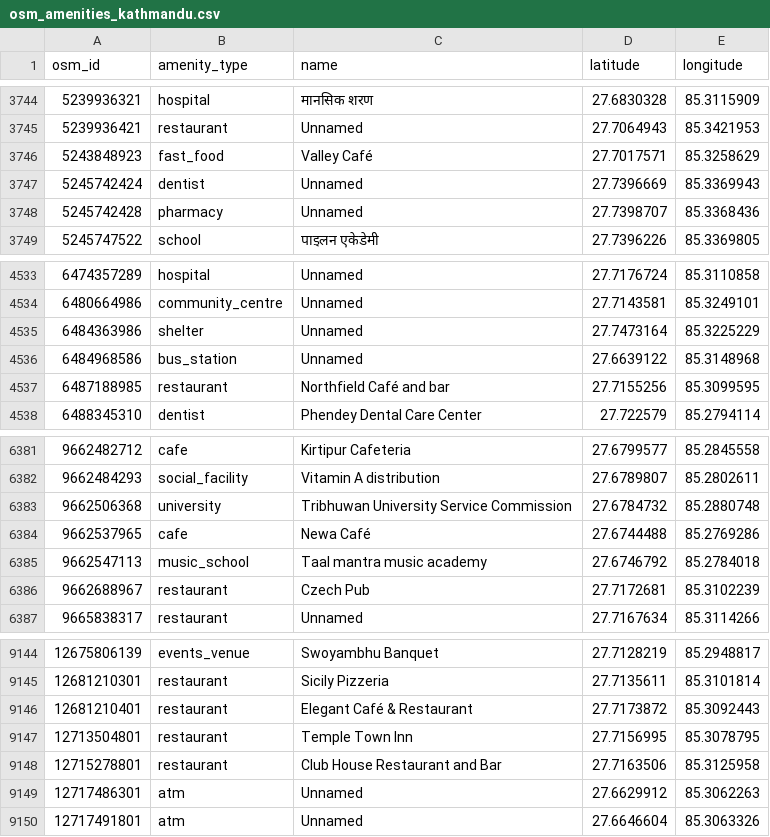
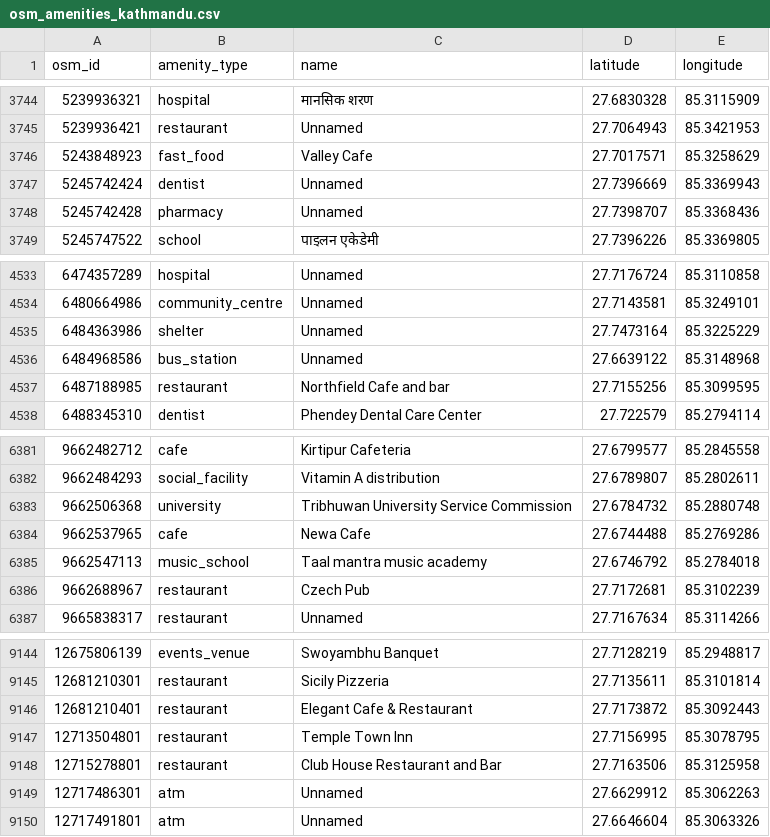
Before and after one commit to CjanStha/minor, a CSV file: cafelocate/data/raw_data/osm_amenities_kathmandu.csv, drawn as a sheet; only a part is shown, gaps mark what is left out; the diff covers the shown part only.

```diff
--- a/cafelocate/data/raw_data/osm_amenities_kathmandu.csv
+++ b/cafelocate/data/raw_data/osm_amenities_kathmandu.csv
@@ -3745,3 +3745,3 @@ osm_id,amenity_type,name,latitude,longitude
 5239936421,restaurant,Unnamed,27.7064943,85.3421953
-5243848923,fast_food,Valley Café,27.7017571,85.3258629
+5243848923,fast_food,Valley Cafe,27.7017571,85.3258629
 5245742424,dentist,Unnamed,27.7396669,85.3369943
@@ -4536,3 +4536,3 @@ osm_id,amenity_type,name,latitude,longitude
 6484968586,bus_station,Unnamed,27.6639122,85.3148968
-6487188985,restaurant,Northfield Café and bar,27.7155256,85.3099595
+6487188985,restaurant,Northfield Cafe and bar,27.7155256,85.3099595
 6488345310,dentist,Phendey Dental Care Center,27.722579,85.2794114
@@ -6383,3 +6383,3 @@ osm_id,amenity_type,name,latitude,longitude
 9662506368,university,Tribhuwan University Service Commission,27.6784732,85.2880748
-9662537965,cafe,Newa Café,27.6744488,85.2769286
+9662537965,cafe,Newa Cafe,27.6744488,85.2769286
 9662547113,music_school,Taal mantra music academy,27.6746792,85.2784018
@@ -9145,3 +9145,3 @@ osm_id,amenity_type,name,latitude,longitude
 12681210301,restaurant,Sicily Pizzeria,27.7135611,85.3101814
-12681210401,restaurant,Elegant Café & Restaurant,27.7173872,85.3092443
+12681210401,restaurant,Elegant Cafe & Restaurant,27.7173872,85.3092443
 12713504801,restaurant,Temple Town Inn,27.7156995,85.3078795
```
Also changed, not shown: 5 edited cells elsewhere in this file, cafelocate/data/combined_comprehensive_dataset.csv, cafelocate/data/combined_comprehensive_dataset_ft_enriched.csv, 45 other files.
